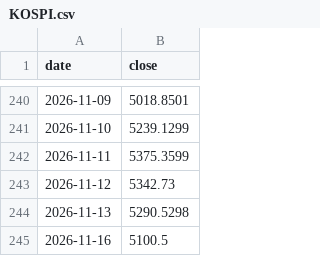
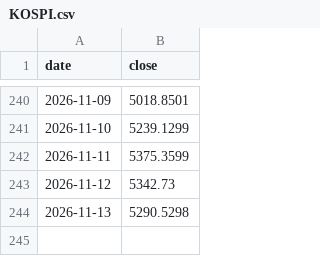
Before and after one commit to Junghyerim0818/moneyblog, a CSV file: tools/data/market/KOSPI.csv, drawn as a sheet; only a part is shown, gaps mark what is left out.

```diff
--- a/tools/data/market/KOSPI.csv
+++ b/tools/data/market/KOSPI.csv
@@ -244,2 +244 @@ date,close
 2026-11-13,5290.5298
-2026-11-16,5100.5
```
Also changed, not shown: tools/data/market/DOW.csv, tools/data/market/DXY.csv, 7 other files.
